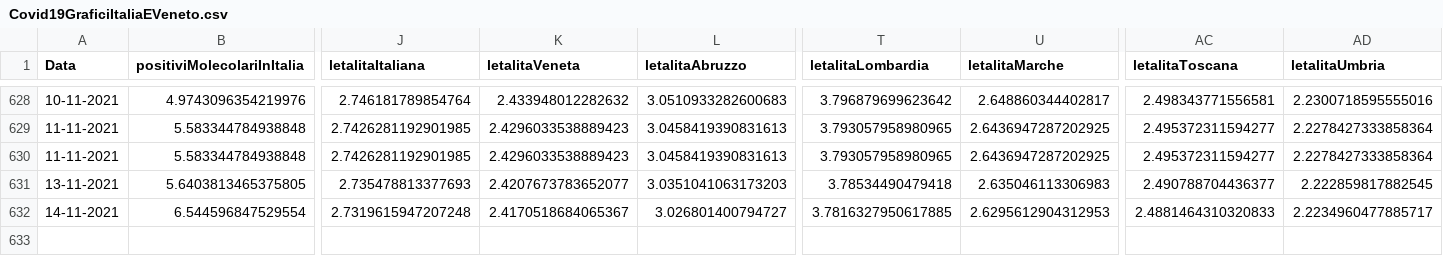
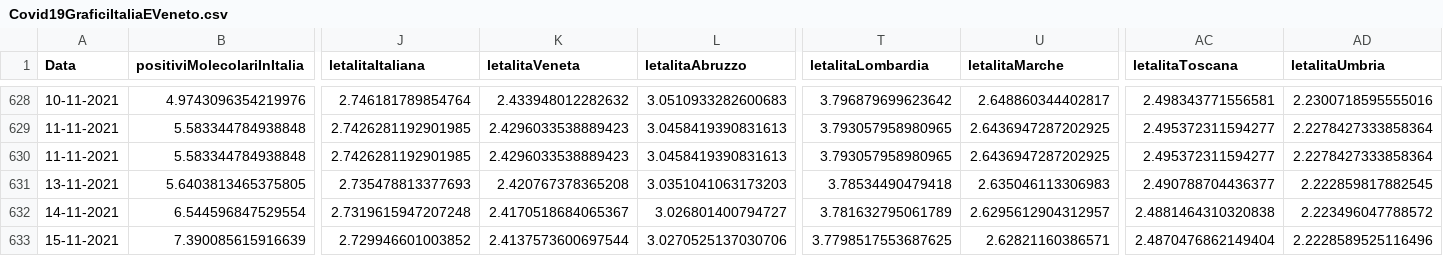
Before and after one commit to DigitalChriAri/Covid, a CSV file: Covid19GraficiItaliaEVeneto.csv, drawn as a sheet; only a part is shown, gaps mark what is left out; rows hold the shown columns only; the diff names each change by its address in the sheet, - before the commit and + after, or states it on an @@ line.

```diff
--- a/Covid19GraficiItaliaEVeneto.csv
+++ b/Covid19GraficiItaliaEVeneto.csv
-K631 (letalitaVeneta): 2.4207673783652077
+K631 (letalitaVeneta): 2.420767378365208
-T632 (letalitaLombardia): 3.7816327950617885
+T632 (letalitaLombardia): 3.781632795061789
-U632 (letalitaMarche): 2.6295612904312953
+U632 (letalitaMarche): 2.6295612904312957
-AC632 (letalitaToscana): 2.4881464310320833
+AC632 (letalitaToscana): 2.4881464310320838
-AD632 (letalitaUmbria): 2.2234960477885717
+AD632 (letalitaUmbria): 2.223496047788572
+row 633: 15-11-2021 | 7.390085615916639 | 2.729946601003852 | 2.4137573600697544 | 3.0270525137030706 | 3.7798517553687625 | 2.62821160386571 | 2.4870476862149404 | 2.2228589525116496
```
Also changed, not shown: Covid19GraficiTamponiTotaliItaliaEVeneto.csv.
